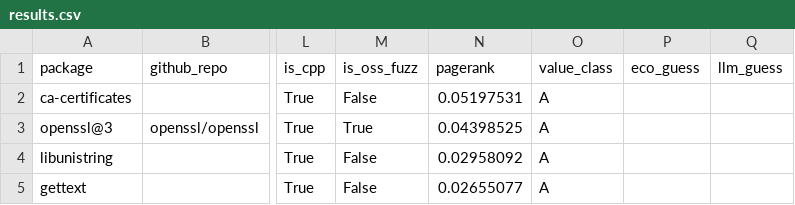
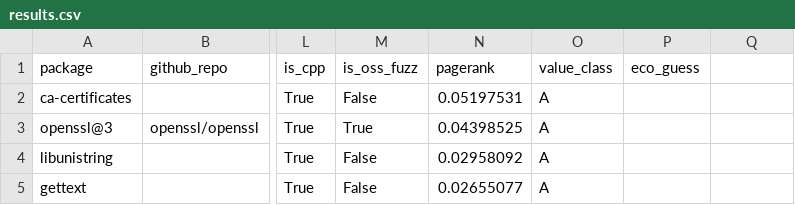
Before and after one commit to osendowment/model, a CSV file: data/sources/homebrew/results.csv, drawn as a sheet; only a part is shown, gaps mark what is left out; the diff names each change by its address in the sheet, - before the commit and + after, or states it on an @@ line.

```diff
--- a/data/sources/homebrew/results.csv
+++ b/data/sources/homebrew/results.csv
-Q1: llm_guess
+Q1: (empty)
```
Also changed, not shown: data/sources/cpp/results.csv, 11 other files.
